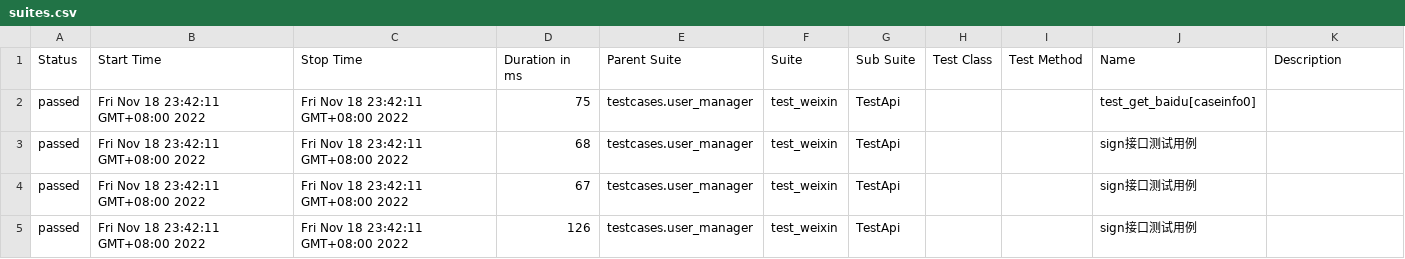
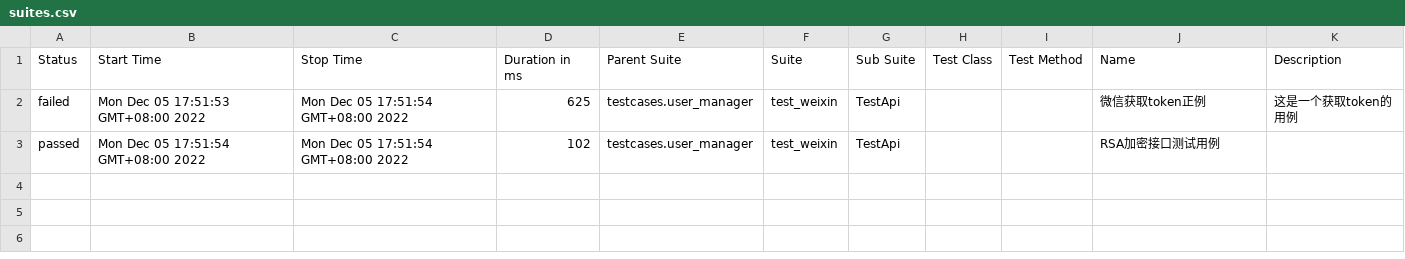
Before and after one commit to LiuGe66/ms-jiekou, a CSV file: reports/data/suites.csv, drawn as a sheet.

```diff
--- a/reports/data/suites.csv
+++ b/reports/data/suites.csv
@@ -1,5 +1,3 @@
 "Status","Start Time","Stop Time","Duration in ms","Parent Suite","Suite","Sub Suite","Test Class","Test Method","Name","Description"
-"passed","Fri Nov 18 23:42:11 GMT+08:00 2022","Fri Nov 18 23:42:11 GMT+08:00 2022","75","testcases.user_manager","test_weixin","TestApi","","","test_get_baidu[caseinfo0]",""
-"passed","Fri Nov 18 23:42:11 GMT+08:00 2022","Fri Nov 18 23:42:11 GMT+08:00 2022","68","testcases.user_manager","test_weixin","TestApi","","","sign接口测试用例",""
-"passed","Fri Nov 18 23:42:11 GMT+08:00 2022","Fri Nov 18 23:42:11 GMT+08:00 2022","67","testcases.user_manager","test_weixin","TestApi","","","sign接口测试用例",""
-"passed","Fri Nov 18 23:42:11 GMT+08:00 2022","Fri Nov 18 23:42:11 GMT+08:00 2022","126","testcases.user_manager","test_weixin","TestApi","","","sign接口测试用例",""
+"failed","Mon Dec 05 17:51:53 GMT+08:00 2022","Mon Dec 05 17:51:54 GMT+08:00 2022","625","testcases.user_manager","test_weixin","TestApi","","","微信获取token正例","这是一个获取token的用例"
+"passed","Mon Dec 05 17:51:54 GMT+08:00 2022","Mon Dec 05 17:51:54 GMT+08:00 2022","102","testcases.user_manager","test_weixin","TestApi","","","RSA加密接口测试用例",""
```
Also changed, not shown: 33 other files.
